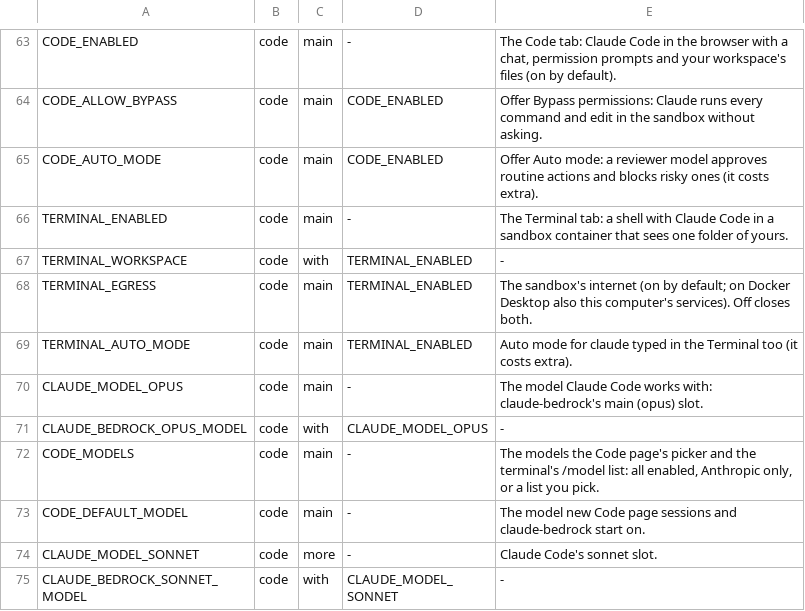
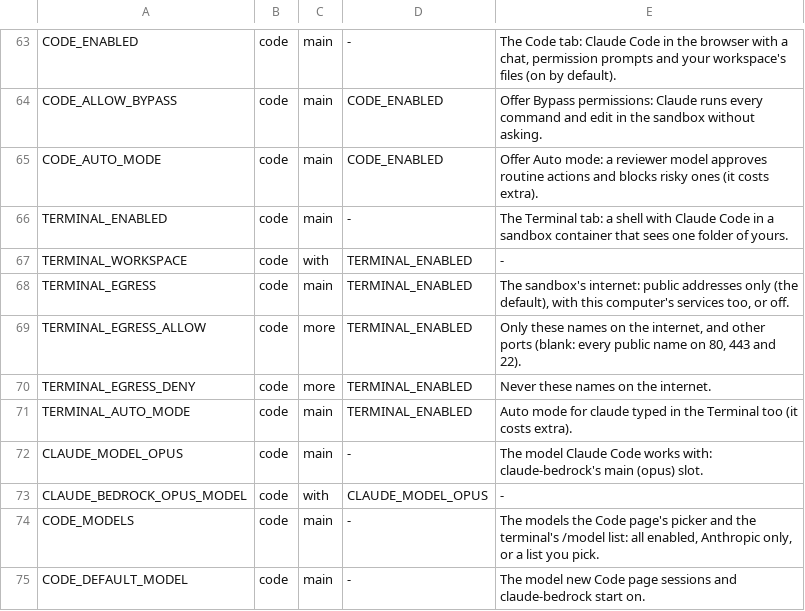
Before and after one commit to JongoDB-Labs/bedrock-now, a TSV file: catalog/settings-layout.tsv, drawn as a sheet; only a part is shown, gaps mark what is left out; the shorter side is filled out with more unchanged rows.

```diff
--- a/catalog/settings-layout.tsv
+++ b/catalog/settings-layout.tsv
@@ -67,3 +67,5 @@ TERMINAL_ENABLED	code	main	-	The Terminal tab: a shell with Claude Code in a san
 TERMINAL_WORKSPACE	code	with	TERMINAL_ENABLED	-
-TERMINAL_EGRESS	code	main	TERMINAL_ENABLED	The sandbox's internet (on by default; on Docker Desktop also this computer's services). Off closes both.
+TERMINAL_EGRESS	code	main	TERMINAL_ENABLED	The sandbox's internet: public addresses only (the default), with this computer's services too, or off.
+TERMINAL_EGRESS_ALLOW	code	more	TERMINAL_ENABLED	Only these names on the internet, and other ports (blank: every public name on 80, 443 and 22).
+TERMINAL_EGRESS_DENY	code	more	TERMINAL_ENABLED	Never these names on the internet.
 TERMINAL_AUTO_MODE	code	main	TERMINAL_ENABLED	Auto mode for claude typed in the Terminal too (it costs extra).
```
Also changed, not shown: catalog/settings.tsv, 46 other files.
